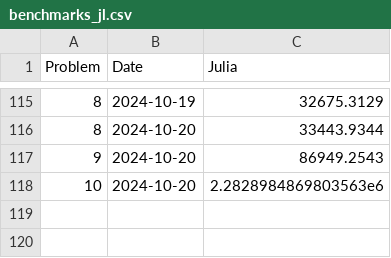
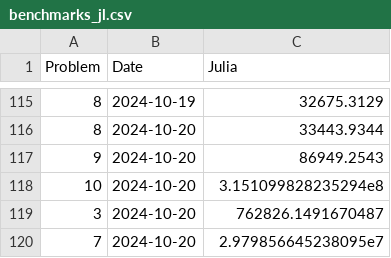
Before and after one commit to Brinkhuis/Euler, a CSV file: julia/benchmarks_jl.csv, drawn as a sheet; only a part is shown, gaps mark what is left out.

```diff
--- a/julia/benchmarks_jl.csv
+++ b/julia/benchmarks_jl.csv
@@ -117,2 +117,4 @@ Problem,Date,Julia
 9,2024-10-20,86949.2543
-10,2024-10-20,2.2828984869803563e6
+10,2024-10-20,3.151099828235294e8
+3,2024-10-20,762826.1491670487
+7,2024-10-20,2.979856645238095e7
```
Also changed, not shown: 6 other files.
